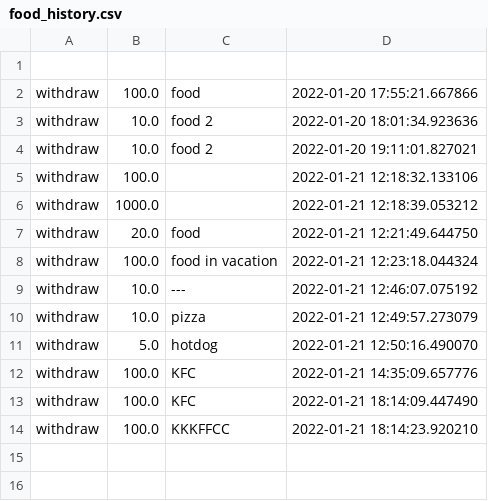
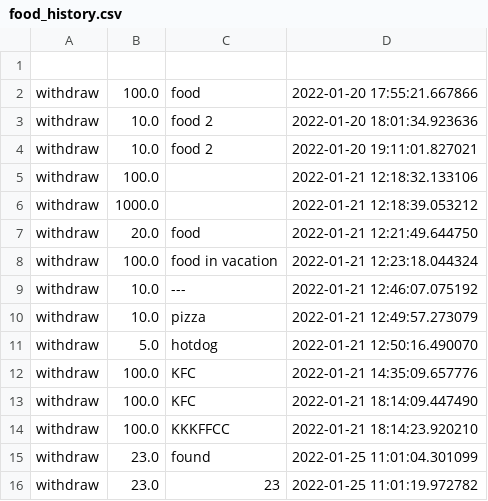
Before and after one commit to Clamator/tkinter, a CSV file: wallet_project/categories/food_history.csv, drawn as a sheet; the diff names each change by its address in the sheet, - before the commit and + after, or states it on an @@ line.

```diff
--- a/wallet_project/categories/food_history.csv
+++ b/wallet_project/categories/food_history.csv
+row 15: withdraw | 23.0 | found | 2022-01-25 11:01:04.301099
+row 16: withdraw | 23.0 | 23 | 2022-01-25 11:01:19.972782
```
Also changed, not shown: wallet_project/categories/common_history.csv, wallet_project/categories/medicine_history.csv, 13 other files.
